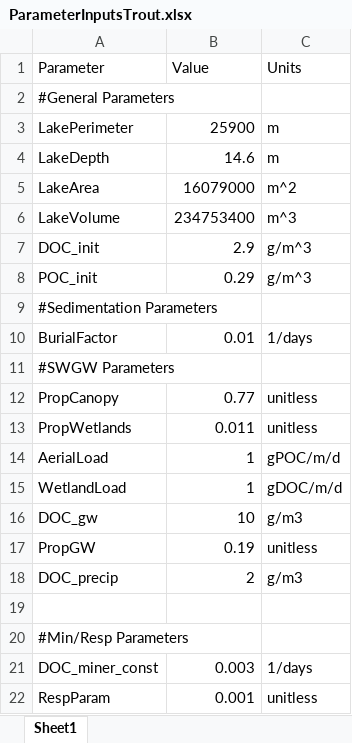
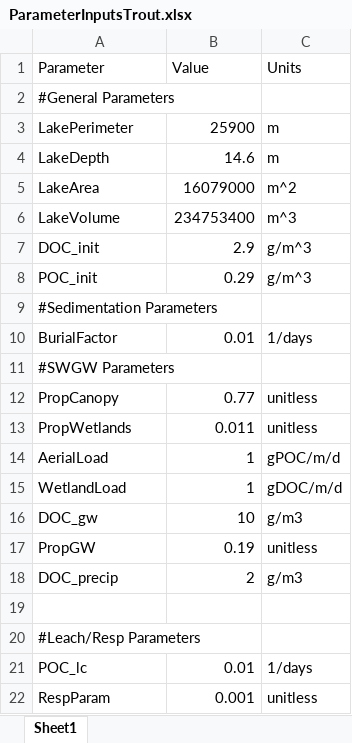
Before and after one commit to GLEON/SOS, an Excel workbook: TroutLake/ParameterInputsTrout.xlsx, sheet Sheet1, drawn as a sheet; values as stored, in another font and other column widths than the file's, no borders; removed rows and columns are numbered as before the commit, all else as after; the diff names each change by its address in the sheet, - before the commit and + after, or states it on an @@ line.

Commit message:
update TL data

```diff
--- a/TroutLake/ParameterInputsTrout.xlsx (sheet Sheet1)
+++ b/TroutLake/ParameterInputsTrout.xlsx (sheet Sheet1)
-A20 (Parameter): #Min/Resp Parameters
+A20 (Parameter): #Leach/Resp Parameters
-row 21: DOC_miner_const | 0.003 | 1/days
+row 21: POC_lc | 0.01 | 1/days
```
Also changed, not shown: 6 other files.
